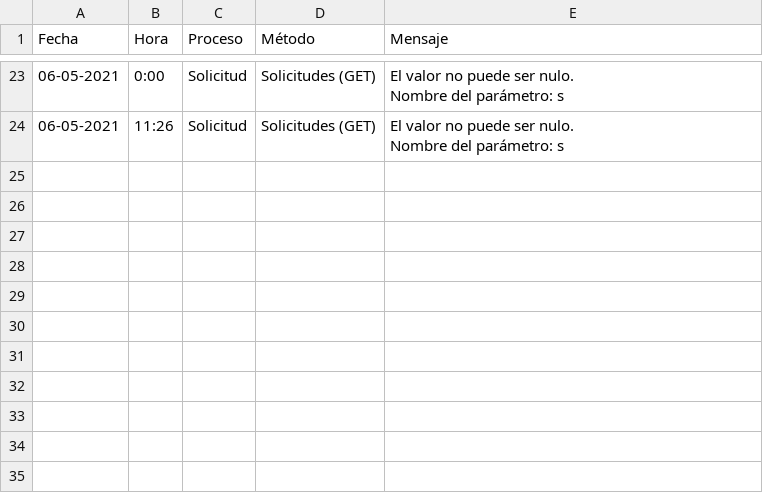
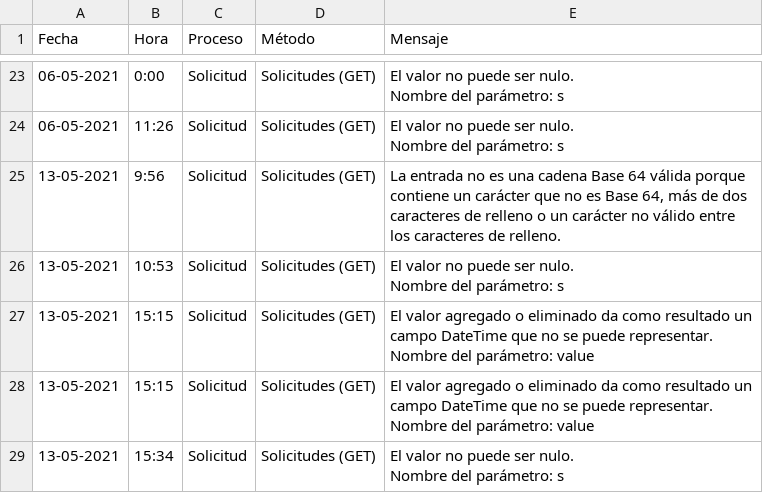
Before and after one commit to isaac-aburto/PortalTempora, a CSV file: ProyectoBase/LogPortal.csv, drawn as a sheet; only a part is shown, gaps mark what is left out.

```diff
--- a/ProyectoBase/LogPortal.csv
+++ b/ProyectoBase/LogPortal.csv
@@ -38 +38,10 @@ Nombre del parámetro: s"
 Nombre del parámetro: s"
+"13-05-2021";"9:56";"Solicitud";"Solicitudes (GET)";"La entrada no es una cadena Base 64 válida porque contiene un carácter que no es Base 64, más de dos caracteres de relleno o un carácter no válido entre los caracteres de relleno. "
+"13-05-2021";"10:53";"Solicitud";"Solicitudes (GET)";"El valor no puede ser nulo.
+Nombre del parámetro: s"
+"13-05-2021";"15:15";"Solicitud";"Solicitudes (GET)";"El valor agregado o eliminado da como resultado un campo DateTime que no se puede representar.
+Nombre del parámetro: value"
+"13-05-2021";"15:15";"Solicitud";"Solicitudes (GET)";"El valor agregado o eliminado da como resultado un campo DateTime que no se puede representar.
+Nombre del parámetro: value"
+"13-05-2021";"15:34";"Solicitud";"Solicitudes (GET)";"El valor no puede ser nulo.
+Nombre del parámetro: s"
```
Also changed, not shown: 10 other files.
